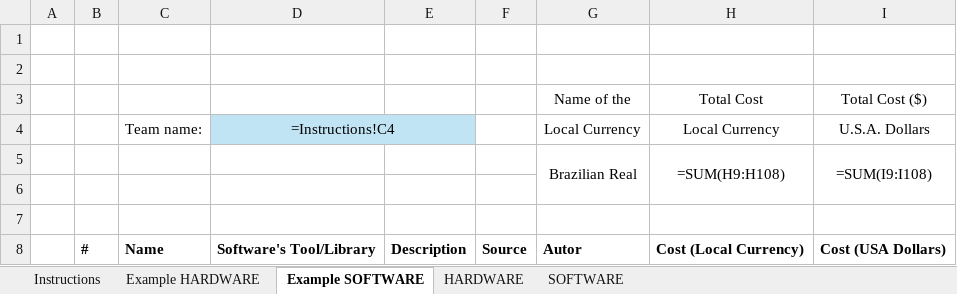
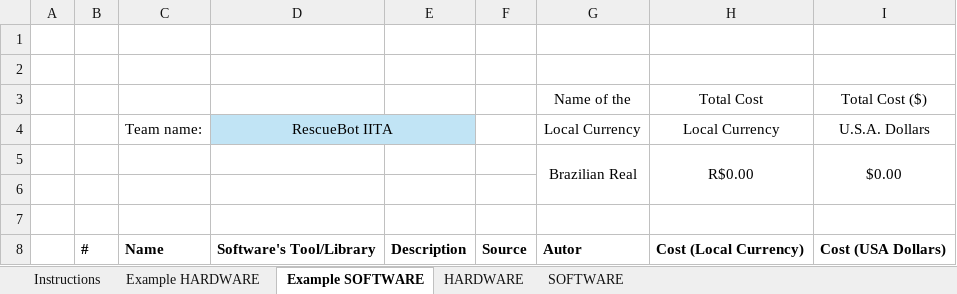
Before and after one commit to IITA-Proyectos/rcj-2026-rescue-line-iita-salta-robocup, an Excel workbook: hardware/bom/BOM_RescueBot_IITA.xlsx, sheet Example SOFTWARE, drawn as a sheet; only a part is shown; values as stored, in another font and other column widths than the file's, no borders; formulas without a stored value are shown as written; charts and pictures not drawn; removed rows and columns are numbered as before the commit, all else as after; the diff names each change by its address in the sheet, - before the commit and + after, or states it on an @@ line.

```diff
--- a/hardware/bom/BOM_RescueBot_IITA.xlsx (sheet Example SOFTWARE)
+++ b/hardware/bom/BOM_RescueBot_IITA.xlsx (sheet Example SOFTWARE)
-D4: =Instructions!C4
+D4: RescueBot IITA
-row 5:  |  |  |  |  |  | Brazilian Real | =SUM(H9:H108) | =SUM(I9:I108)
+row 5:  |  |  |  |  |  | Brazilian Real | R$0.00 | $0.00
```
Also changed, not shown: sheet HARDWARE, sheet Example HARDWARE, sheet SOFTWARE, charts or pictures, 23 other files.
